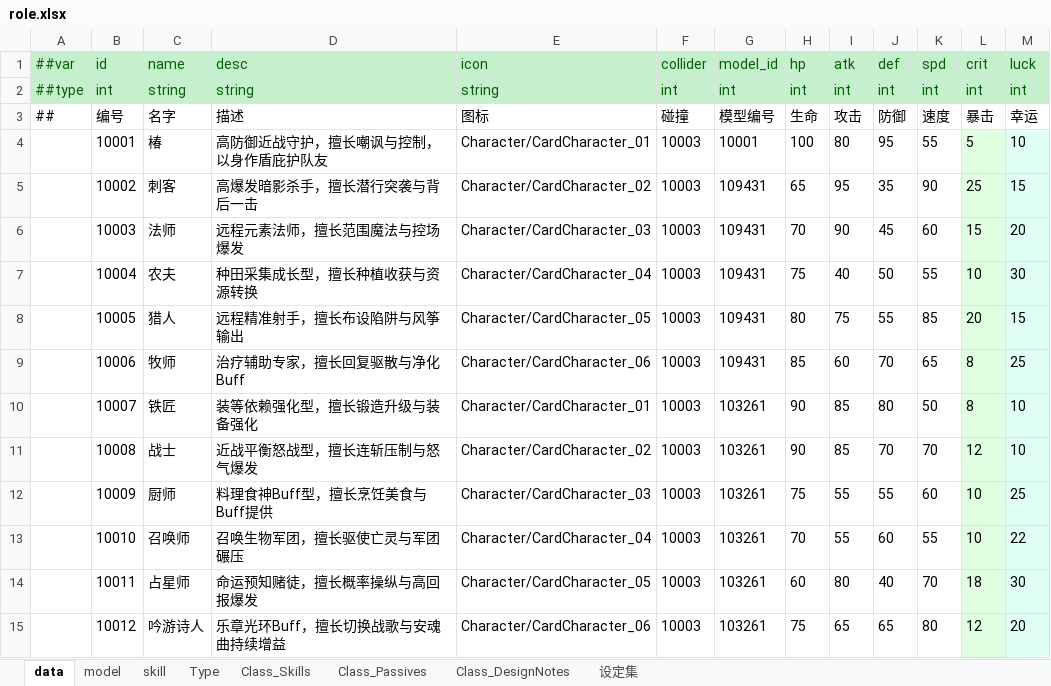
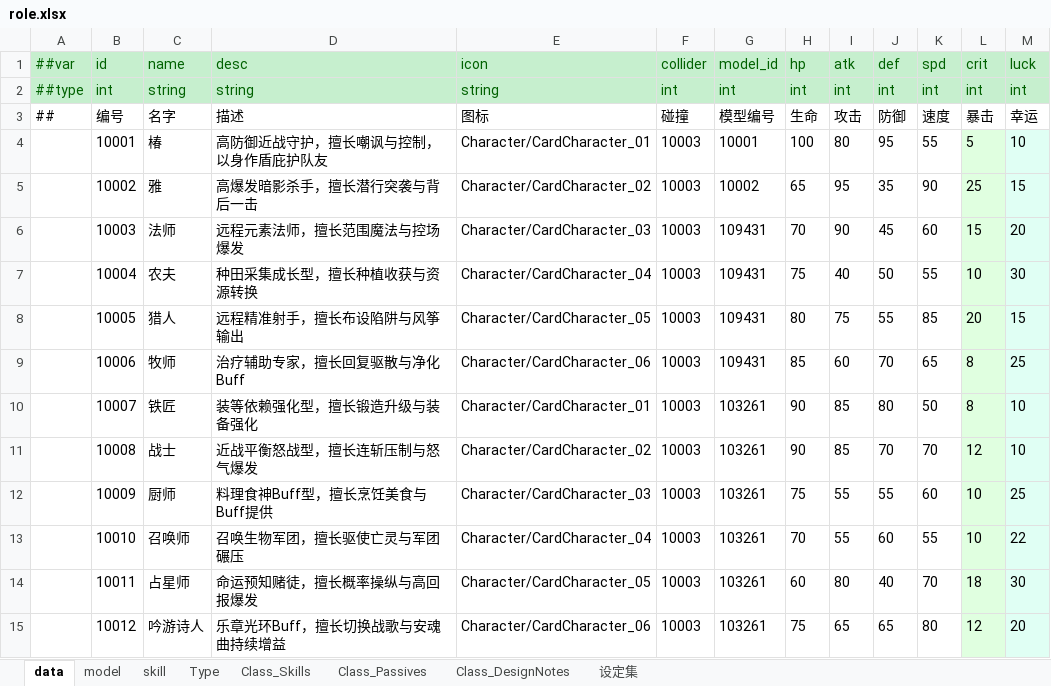
Before and after one commit to jrainstar/wecs, an Excel workbook: Shared/Configs/Datas/gameplay/role.xlsx, sheet data, drawn as a sheet; values as stored, in another font and other column widths than the file's, no borders; the diff names each change by its address in the sheet, - before the commit and + after, or states it on an @@ line.

```diff
--- a/Shared/Configs/Datas/gameplay/role.xlsx (sheet data)
+++ b/Shared/Configs/Datas/gameplay/role.xlsx (sheet data)
-C5 (name): 刺客
+C5 (name): 雅
-G5 (model_id): 109431
+G5 (model_id): 10002
```
Also changed, not shown: sheet model, sheet skill, 8 other files.
